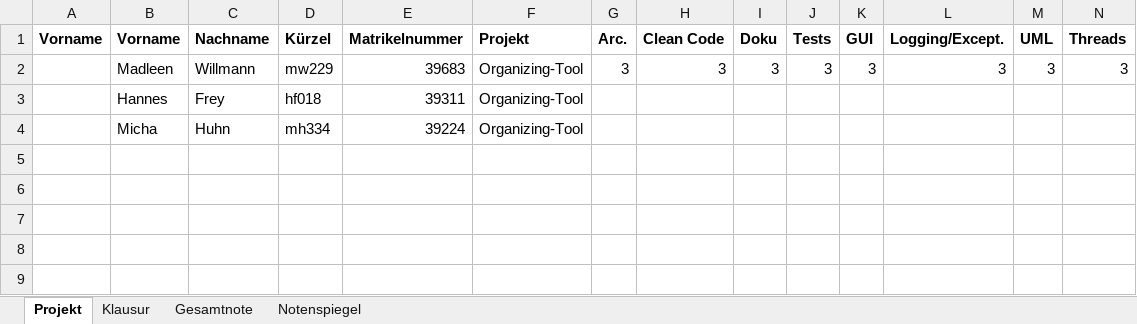
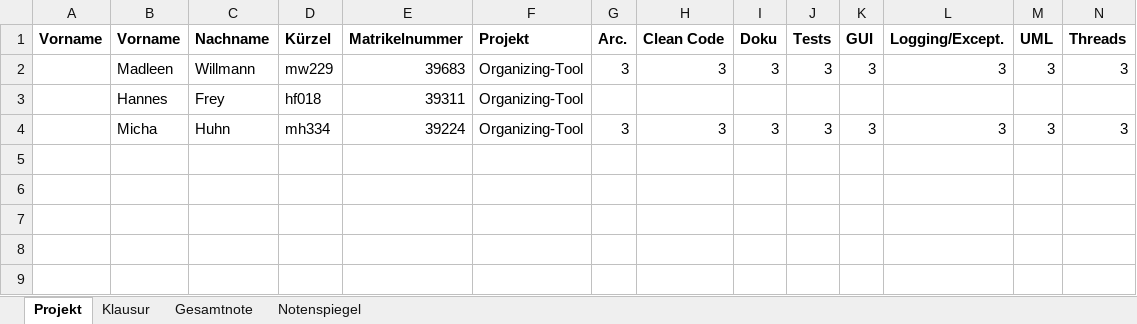
Before and after one commit to Hannes5612/OrgaTool, an Excel workbook: src/main/resources/Bewertungsbogen.xlsx, sheet Projekt, drawn as a sheet; only a part is shown; values as stored, in another font and other column widths than the file's, no borders; charts and pictures not drawn; removed rows and columns are numbered as before the commit, all else as after; rows hold the shown columns only; the diff names each change by its address in the sheet, - before the commit and + after, or states it on an @@ line.

Commit message:
Bewertungsbogen

```diff
--- a/src/main/resources/Bewertungsbogen.xlsx (sheet Projekt)
+++ b/src/main/resources/Bewertungsbogen.xlsx (sheet Projekt)
-row 4:  | Micha | Huhn | mh334 | 39224 | Organizing-Tool
+row 4:  | Micha | Huhn | mh334 | 39224 | Organizing-Tool | 3 | 3 | 3 | 3 | 3 | 3 | 3 | 3
```
Also changed, not shown: charts or pictures.
